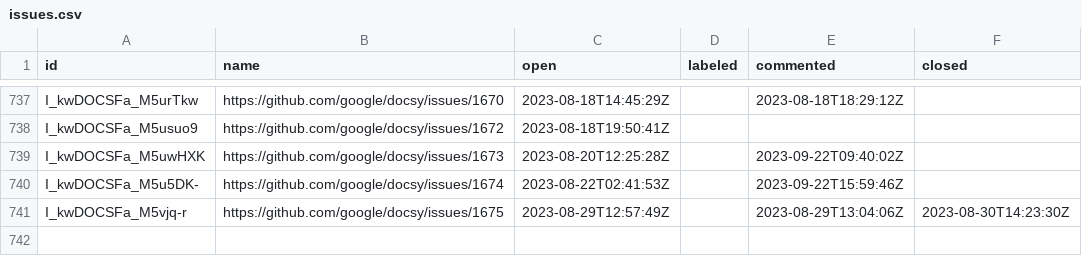
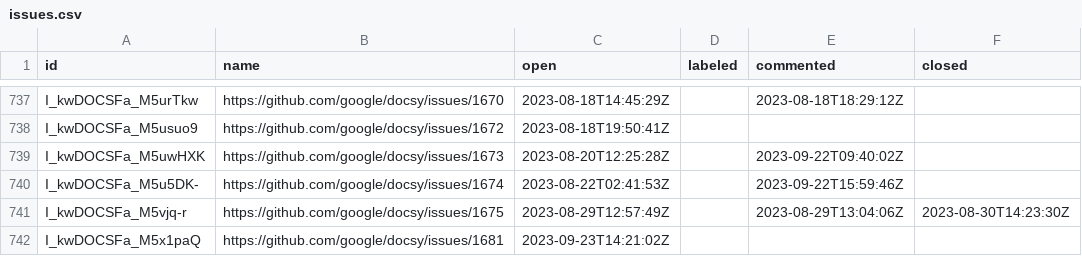
Before and after one commit to deining/docsy-metrics, a CSV file: data/google/docsy/issues.csv, drawn as a sheet; only a part is shown, gaps mark what is left out; the diff names each change by its address in the sheet, - before the commit and + after, or states it on an @@ line.

```diff
--- a/data/google/docsy/issues.csv
+++ b/data/google/docsy/issues.csv
+row 742: I_kwDOCSFa_M5x1paQ | https://github.com/google/docsy/issues/1681 | 2023-09-23T14:21:02Z
```
